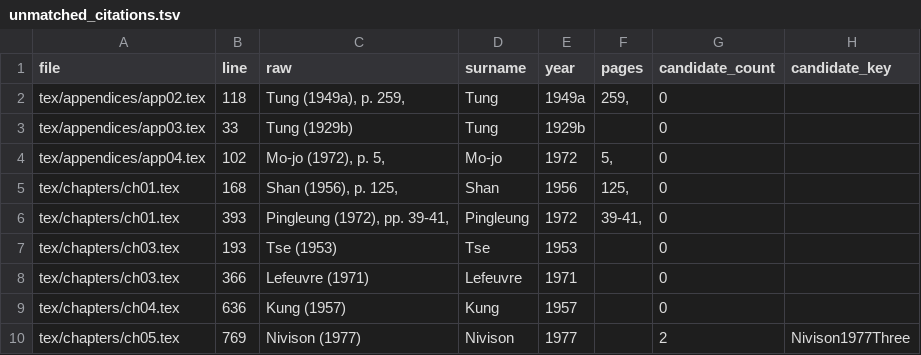
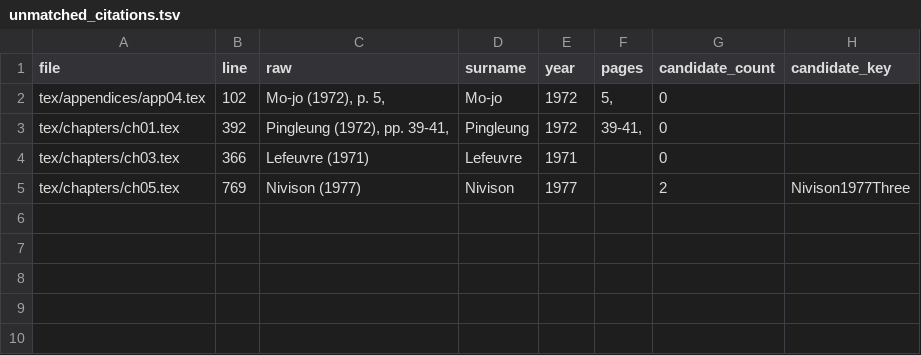
Before and after one commit to nh36/Keightley, a TSV file: build/qa/unmatched_citations.tsv, drawn as a sheet.

```diff
--- a/build/qa/unmatched_citations.tsv
+++ b/build/qa/unmatched_citations.tsv
@@ -1,10 +1,5 @@
 file	line	raw	surname	year	pages	candidate_count	candidate_key
-tex/appendices/app02.tex	118	Tung (1949a), p. 259, 	Tung	1949a	259,	0	
-tex/appendices/app03.tex	33	Tung (1929b)	Tung	1929b		0	
 tex/appendices/app04.tex	102	Mo-jo (1972), p. 5, 	Mo-jo	1972	5,	0	
-tex/chapters/ch01.tex	168	Shan (1956), p. 125, 	Shan	1956	125,	0	
-tex/chapters/ch01.tex	393	Pingleung (1972), pp. 39-41, 	Pingleung	1972	39-41,	0	
-tex/chapters/ch03.tex	193	Tse (1953)	Tse	1953		0	
+tex/chapters/ch01.tex	392	Pingleung (1972), pp. 39-41, 	Pingleung	1972	39-41,	0	
 tex/chapters/ch03.tex	366	Lefeuvre (1971)	Lefeuvre	1971		0	
-tex/chapters/ch04.tex	636	Kung (1957)	Kung	1957		0	
 tex/chapters/ch05.tex	769	Nivison (1977)	Nivison	1977		2	Nivison1977Three
```
Also changed, not shown: data/citations.tsv, 6 other files.
